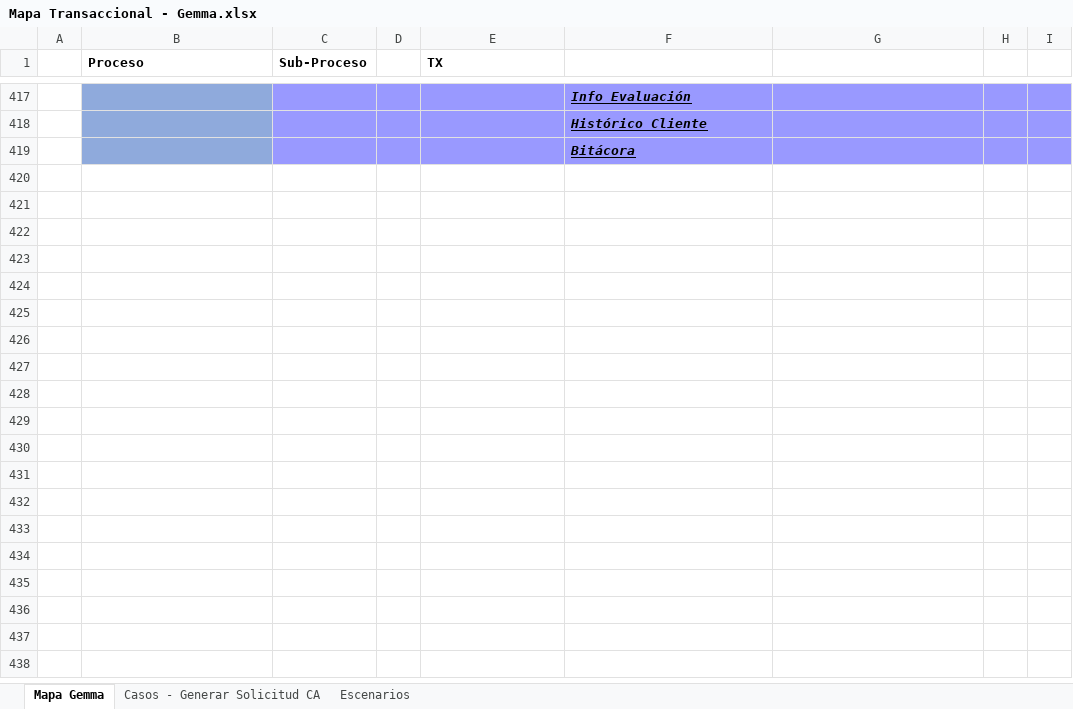
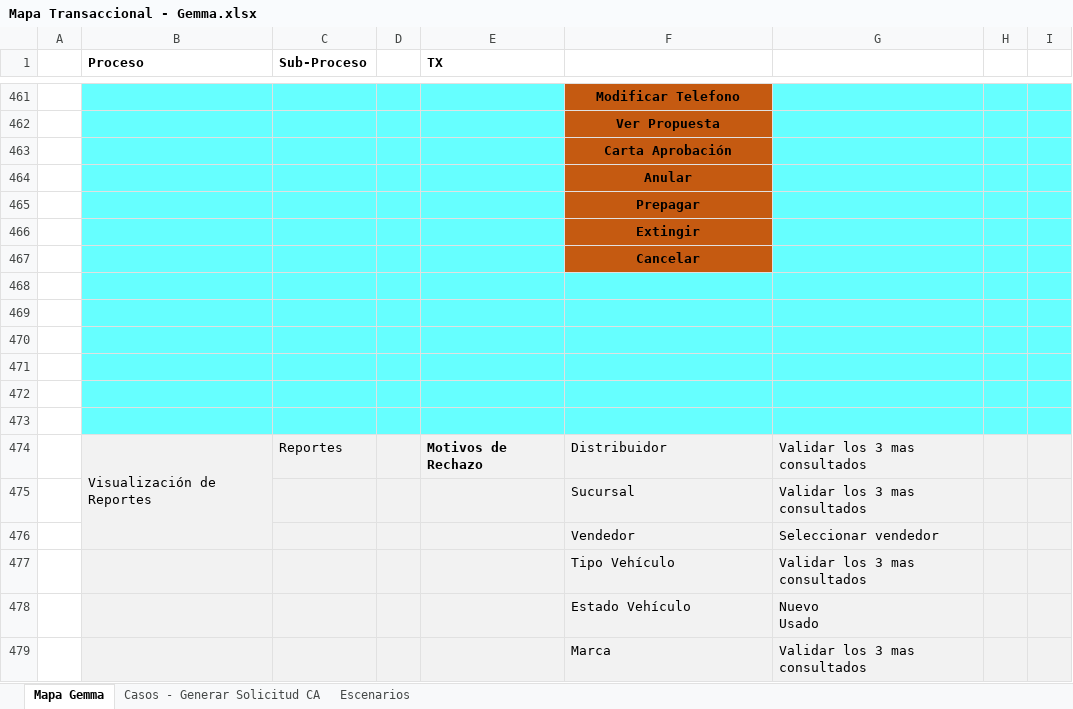
Before and after one commit to mvilches2508/Global-Testing, an Excel workbook: Mapa Transaccional - Gemma.xlsx, sheet Mapa Gemma, drawn as a sheet; only a part is shown, gaps mark what is left out; values as stored, in another font and other column widths than the file's, no borders; addresses are those after the commit; ↵ is a line break in a cell; the diff covers the shown part only; the diff names each change by its address in the sheet, - before the commit and + after, or states it on an @@ line.

Commit message:
Mapa tx
modificado

```diff
--- a/Mapa Transaccional - Gemma.xlsx (sheet Mapa Gemma)
+++ b/Mapa Transaccional - Gemma.xlsx (sheet Mapa Gemma)
-B461:B463 fill: #8FAADC
+B461:B463 fill: #66FFFF
-C461:E463 fill: #9999FF
+C461:E463 fill: #66FFFF
-F461: Info Evaluación
+F461: Modificar Telefono
@@ F461:F463 fill: #9999FF → #C55A11, italic: on → off, underline: on → off, alignment: left → center @@
-G461:I463 fill: #9999FF
+G461:I463 fill: #66FFFF
-F462: Histórico Cliente
+F462: Ver Propuesta
-F463: Bitácora
+F463: Carta Aprobación
+row 464:  |  |  |  |  | Anular
+row 465:  |  |  |  |  | Prepagar
+row 466:  |  |  |  |  | Extingir
+row 467:  |  |  |  |  | Cancelar
+row 468: (empty)
+row 469: (empty)
+row 470: (empty)
+row 471: (empty)
+row 472: (empty)
+row 473: (empty)
+row 474:  | Visualización de Reportes | Reportes |  | Motivos de Rechazo | Distribuidor | Validar los 3 mas consultados
+row 475:  |  |  |  |  | Sucursal | Validar los 3 mas consultados
+row 476:  |  |  |  |  | Vendedor | Seleccionar vendedor
+row 477:  |  |  |  |  | Tipo Vehículo | Validar los 3 mas consultados
+row 478:  |  |  |  |  | Estado Vehículo | Nuevo ↵ Usado
+row 479:  |  |  |  |  | Marca | Validar los 3 mas consultados
```
Also changed, not shown: 89 added rows, 2 removed rows, 5 edited cells and cell formats elsewhere in this sheet.
